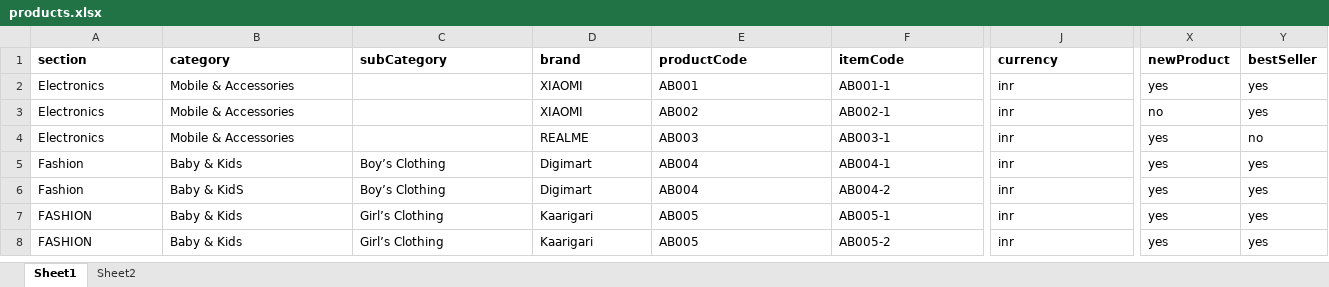
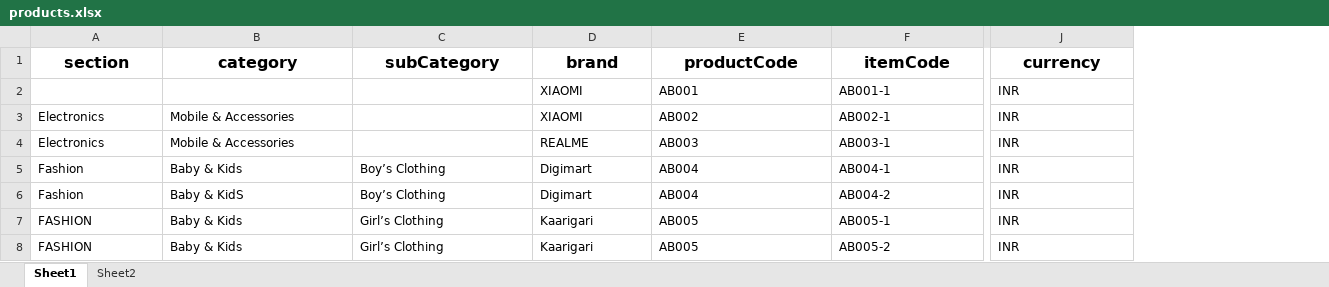
Before and after one commit to iAssureIT/ganga, an Excel workbook: admin/public/products.xlsx, sheet Sheet1, drawn as a sheet; only a part is shown, gaps mark what is left out; values as stored, in another font and other column widths than the file's, no borders; the diff covers the shown part only; the diff names each change by its address in the sheet, - before the commit and + after, or states it on an @@ line.

```diff
--- a/admin/public/products.xlsx (sheet Sheet1)
+++ b/admin/public/products.xlsx (sheet Sheet1)
-column X (newProduct), rows 2-8: yes | no | yes | yes | yes | yes | yes
-column Y (bestSeller), rows 2-8: yes | yes | no | yes | yes | yes | yes
@@ A1:J1 text size: larger, alignment: left → center @@
-A2 (section): Electronics
+A2 (section): (empty)
-B2 (category): Mobile & Accessories
+B2 (category): (empty)
-J2:J8 (currency): inr
+J2:J8 (currency): INR
```
Also changed, not shown: cell formats elsewhere in this sheet, 12 other files.
